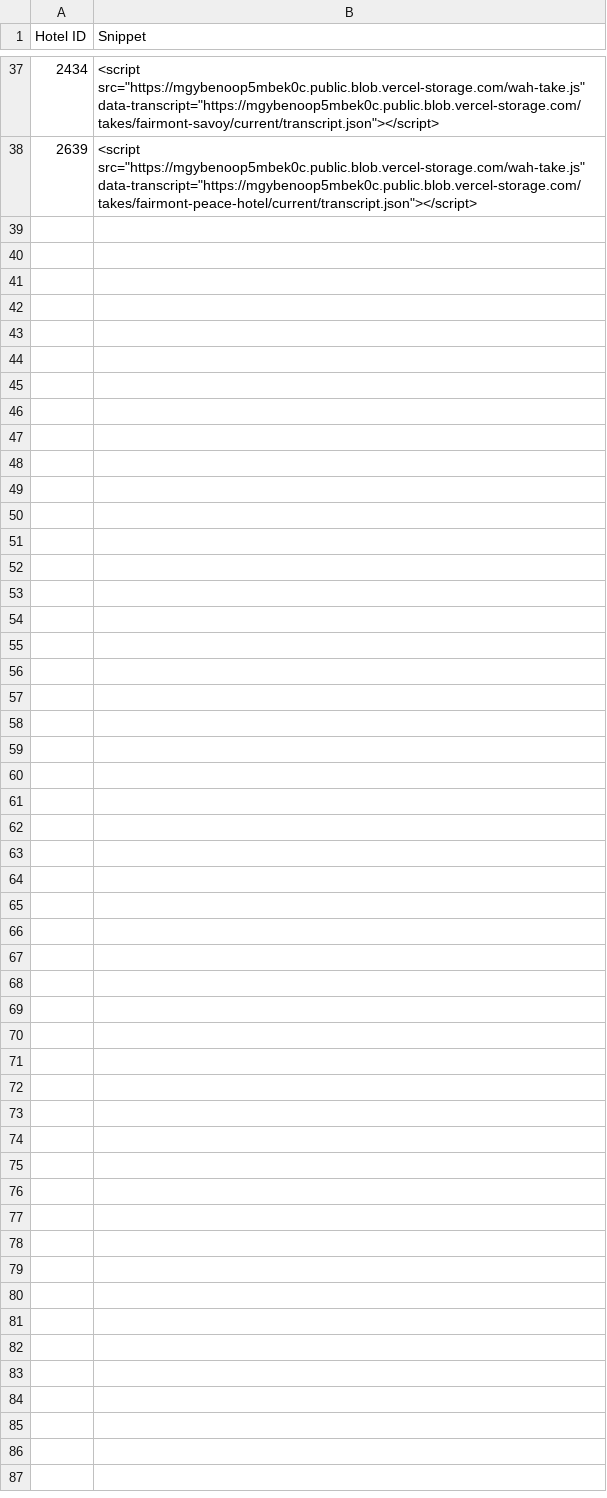
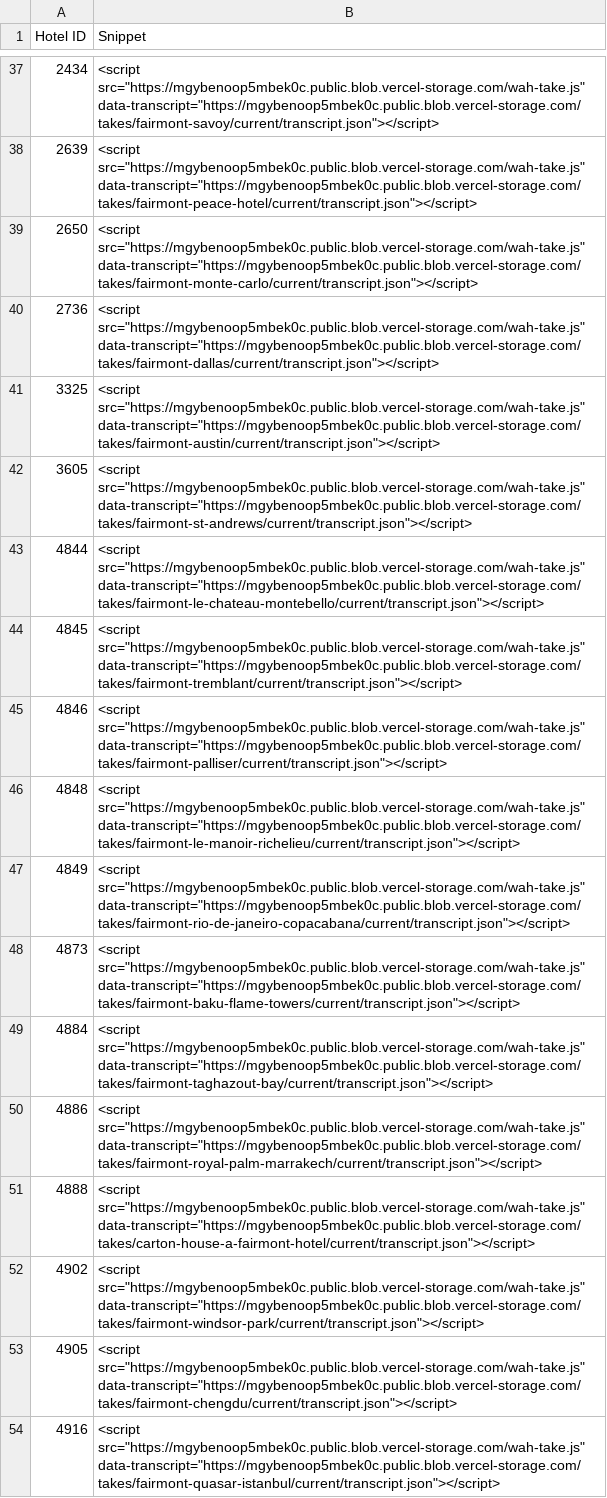
Before and after one commit to Vincenzo182631/whatahotel-voice, a CSV file: exports/fairmont-id-snippet.csv, drawn as a sheet; only a part is shown, gaps mark what is left out.

```diff
--- a/exports/fairmont-id-snippet.csv
+++ b/exports/fairmont-id-snippet.csv
@@ -38 +38,17 @@ Hotel ID,Snippet
 2639,"<script src=""https://mgybenoop5mbek0c.public.blob.vercel-storage.com/wah-take.js"" data-transcript=""https://mgybenoop5mbek0c.public.blob.vercel-storage.com/takes/fairmont-peace-hotel/current/transcript.json""></script>"
+2650,"<script src=""https://mgybenoop5mbek0c.public.blob.vercel-storage.com/wah-take.js"" data-transcript=""https://mgybenoop5mbek0c.public.blob.vercel-storage.com/takes/fairmont-monte-carlo/current/transcript.json""></script>"
+2736,"<script src=""https://mgybenoop5mbek0c.public.blob.vercel-storage.com/wah-take.js"" data-transcript=""https://mgybenoop5mbek0c.public.blob.vercel-storage.com/takes/fairmont-dallas/current/transcript.json""></script>"
+3325,"<script src=""https://mgybenoop5mbek0c.public.blob.vercel-storage.com/wah-take.js"" data-transcript=""https://mgybenoop5mbek0c.public.blob.vercel-storage.com/takes/fairmont-austin/current/transcript.json""></script>"
+3605,"<script src=""https://mgybenoop5mbek0c.public.blob.vercel-storage.com/wah-take.js"" data-transcript=""https://mgybenoop5mbek0c.public.blob.vercel-storage.com/takes/fairmont-st-andrews/current/transcript.json""></script>"
+4844,"<script src=""https://mgybenoop5mbek0c.public.blob.vercel-storage.com/wah-take.js"" data-transcript=""https://mgybenoop5mbek0c.public.blob.vercel-storage.com/takes/fairmont-le-chateau-montebello/current/transcript.json""></script>"
+4845,"<script src=""https://mgybenoop5mbek0c.public.blob.vercel-storage.com/wah-take.js"" data-transcript=""https://mgybenoop5mbek0c.public.blob.vercel-storage.com/takes/fairmont-tremblant/current/transcript.json""></script>"
+4846,"<script src=""https://mgybenoop5mbek0c.public.blob.vercel-storage.com/wah-take.js"" data-transcript=""https://mgybenoop5mbek0c.public.blob.vercel-storage.com/takes/fairmont-palliser/current/transcript.json""></script>"
+4848,"<script src=""https://mgybenoop5mbek0c.public.blob.vercel-storage.com/wah-take.js"" data-transcript=""https://mgybenoop5mbek0c.public.blob.vercel-storage.com/takes/fairmont-le-manoir-richelieu/current/transcript.json""></script>"
+4849,"<script src=""https://mgybenoop5mbek0c.public.blob.vercel-storage.com/wah-take.js"" data-transcript=""https://mgybenoop5mbek0c.public.blob.vercel-storage.com/takes/fairmont-rio-de-janeiro-copacabana/current/transcript.json""></script>"
+4873,"<script src=""https://mgybenoop5mbek0c.public.blob.vercel-storage.com/wah-take.js"" data-transcript=""https://mgybenoop5mbek0c.public.blob.vercel-storage.com/takes/fairmont-baku-flame-towers/current/transcript.json""></script>"
+4884,"<script src=""https://mgybenoop5mbek0c.public.blob.vercel-storage.com/wah-take.js"" data-transcript=""https://mgybenoop5mbek0c.public.blob.vercel-storage.com/takes/fairmont-taghazout-bay/current/transcript.json""></script>"
+4886,"<script src=""https://mgybenoop5mbek0c.public.blob.vercel-storage.com/wah-take.js"" data-transcript=""https://mgybenoop5mbek0c.public.blob.vercel-storage.com/takes/fairmont-royal-palm-marrakech/current/transcript.json""></script>"
+4888,"<script src=""https://mgybenoop5mbek0c.public.blob.vercel-storage.com/wah-take.js"" data-transcript=""https://mgybenoop5mbek0c.public.blob.vercel-storage.com/takes/carton-house-a-fairmont-hotel/current/transcript.json""></script>"
+4902,"<script src=""https://mgybenoop5mbek0c.public.blob.vercel-storage.com/wah-take.js"" data-transcript=""https://mgybenoop5mbek0c.public.blob.vercel-storage.com/takes/fairmont-windsor-park/current/transcript.json""></script>"
+4905,"<script src=""https://mgybenoop5mbek0c.public.blob.vercel-storage.com/wah-take.js"" data-transcript=""https://mgybenoop5mbek0c.public.blob.vercel-storage.com/takes/fairmont-chengdu/current/transcript.json""></script>"
+4916,"<script src=""https://mgybenoop5mbek0c.public.blob.vercel-storage.com/wah-take.js"" data-transcript=""https://mgybenoop5mbek0c.public.blob.vercel-storage.com/takes/fairmont-quasar-istanbul/current/transcript.json""></script>"
```
Also changed, not shown: exports/fairmont-admin.csv.
